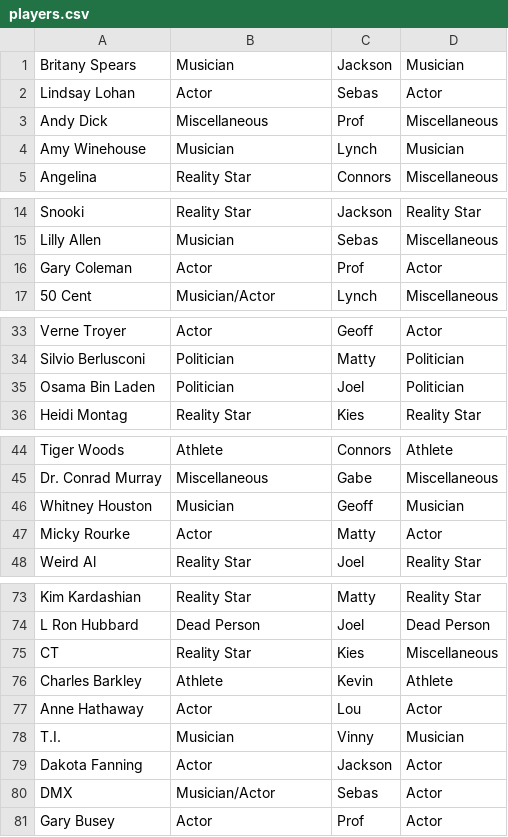
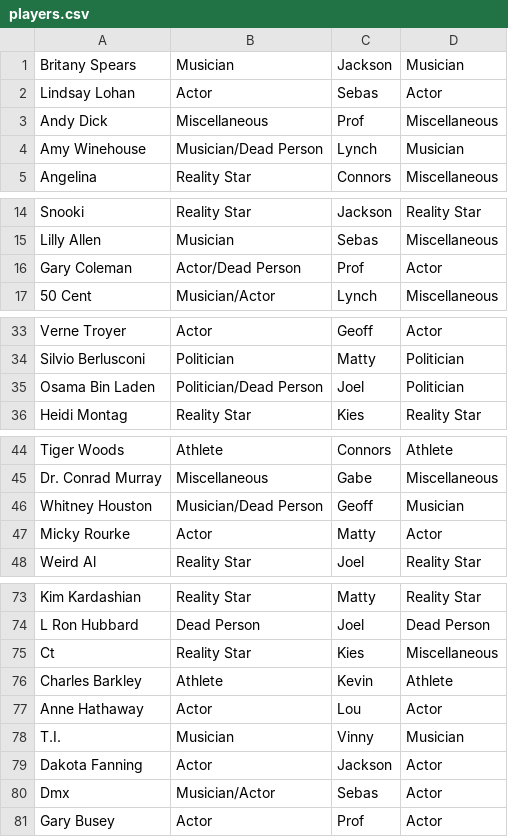
Before and after one commit to celebrasy/celebrasy-com, a CSV file: db/seeds/bad_celebs/players.csv, drawn as a sheet; only a part is shown, gaps mark what is left out; the diff covers the shown part only.

Commit message:
Most recent players.csv

```diff
--- a/db/seeds/bad_celebs/players.csv
+++ b/db/seeds/bad_celebs/players.csv
@@ -3,3 +3,3 @@ Lindsay Lohan,Actor,Sebas,Actor
 Andy Dick,Miscellaneous,Prof,Miscellaneous
-Amy Winehouse,Musician,Lynch,Musician
+Amy Winehouse,Musician/Dead Person,Lynch,Musician
 Angelina,Reality Star,Connors,Miscellaneous
@@ -15,3 +15,3 @@ Snooki,Reality Star,Jackson,Reality Star
 Lilly Allen,Musician,Sebas,Miscellaneous
-Gary Coleman,Actor,Prof,Actor
+Gary Coleman,Actor/Dead Person,Prof,Actor
 50 Cent,Musician/Actor,Lynch,Miscellaneous
@@ -34,3 +34,3 @@ Verne Troyer,Actor,Geoff,Actor
 Silvio Berlusconi,Politician,Matty,Politician
-Osama Bin Laden,Politician,Joel,Politician
+Osama Bin Laden,Politician/Dead Person,Joel,Politician
 Heidi Montag,Reality Star,Kies,Reality Star
@@ -45,3 +45,3 @@ Tiger Woods,Athlete,Connors,Athlete
 Dr. Conrad Murray,Miscellaneous,Gabe,Miscellaneous
-Whitney Houston,Musician,Geoff,Musician
+Whitney Houston,Musician/Dead Person,Geoff,Musician
 Micky Rourke,Actor,Matty,Actor
@@ -74,3 +74,3 @@ Kim Kardashian,Reality Star,Matty,Reality Star
 L Ron Hubbard,Dead Person,Joel,Dead Person
-CT,Reality Star,Kies,Miscellaneous
+Ct,Reality Star,Kies,Miscellaneous
 Charles Barkley,Athlete,Kevin,Athlete
@@ -79,3 +79,3 @@ T.I.,Musician,Vinny,Musician
 Dakota Fanning,Actor,Jackson,Actor
-DMX,Musician/Actor,Sebas,Actor
+Dmx,Musician/Actor,Sebas,Actor
 Gary Busey,Actor,Prof,Actor
```
Also changed, not shown: 3 edited cells elsewhere in this file.
